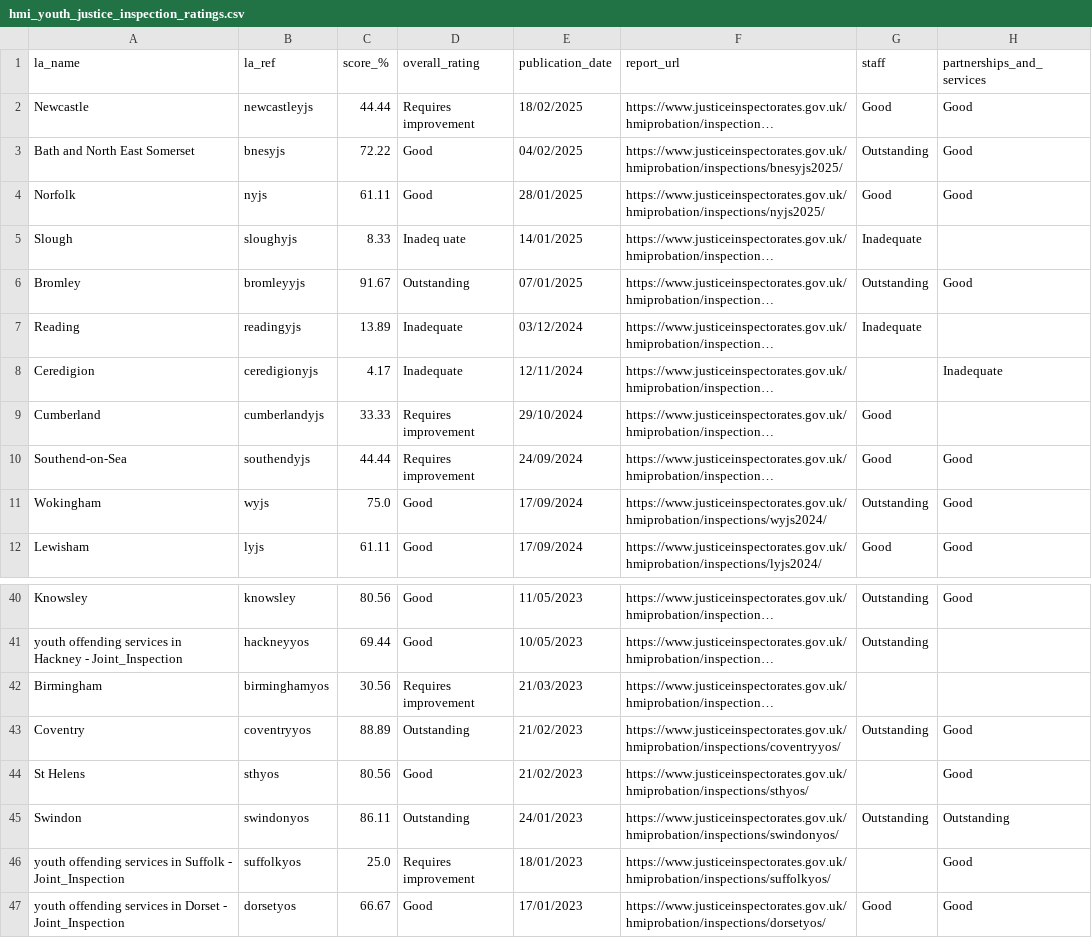
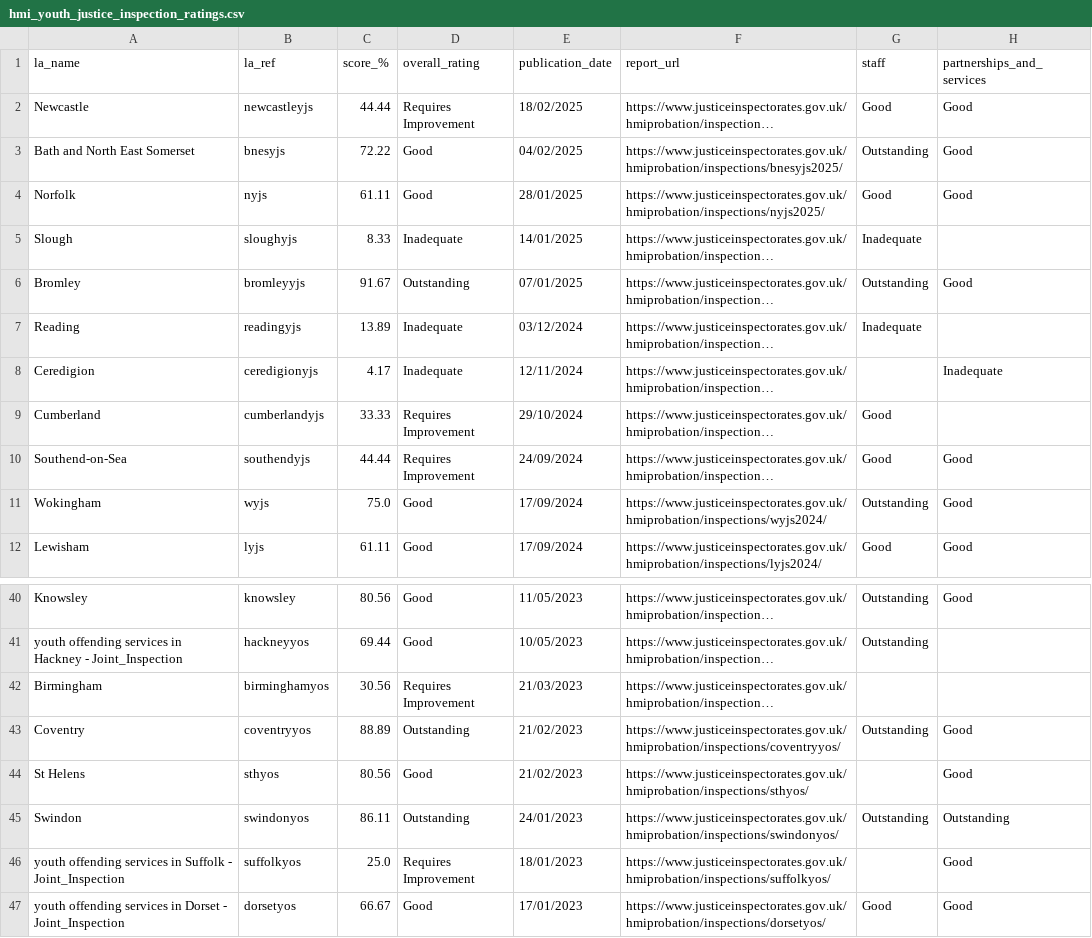
Before and after one commit to data-to-insight/hmi-probation-youth-justice-scrape, a CSV file: hmi_youth_justice_inspection_ratings.csv, drawn as a sheet; only a part is shown, gaps mark what is left out; long unchanged cells end in …; the diff covers the shown part only; the diff names each change by its address in the sheet, - before the commit and + after, or states it on an @@ line.

Commit message:
heading wraps + o-rating cleaned

```diff
--- a/hmi_youth_justice_inspection_ratings.csv
+++ b/hmi_youth_justice_inspection_ratings.csv
-D2 (overall_rating): Requires improvement
+D2 (overall_rating): Requires Improvement
-D5 (overall_rating): Inadeq uate
+D5 (overall_rating): Inadequate
-D9:D10 (overall_rating): Requires improvement
+D9:D10 (overall_rating): Requires Improvement
-D42 (overall_rating): Requires improvement
+D42 (overall_rating): Requires Improvement
-D46 (overall_rating): Requires improvement
+D46 (overall_rating): Requires Improvement
```
Also changed, not shown: 25 edited cells elsewhere in this file, 2 other files.
